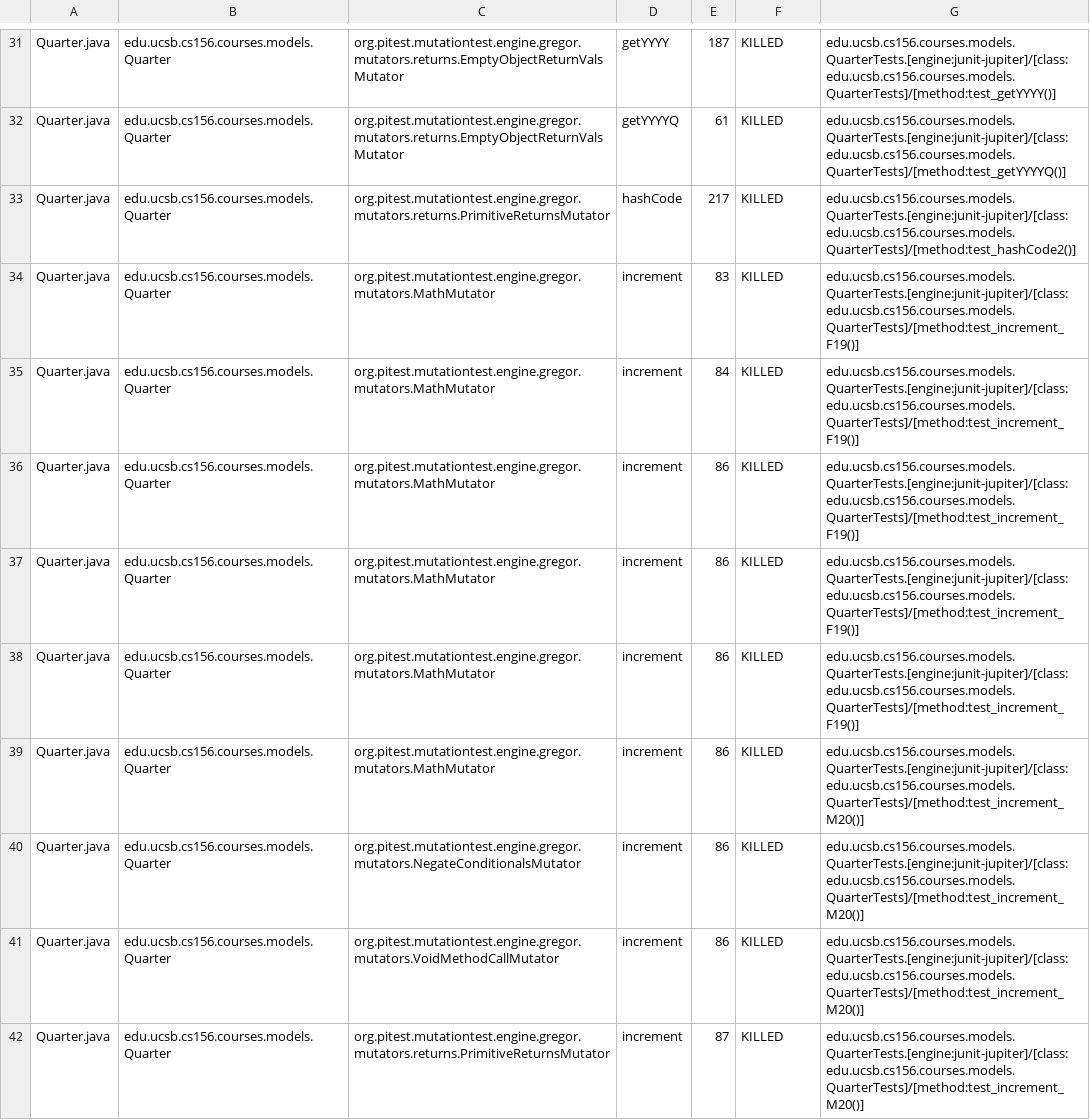
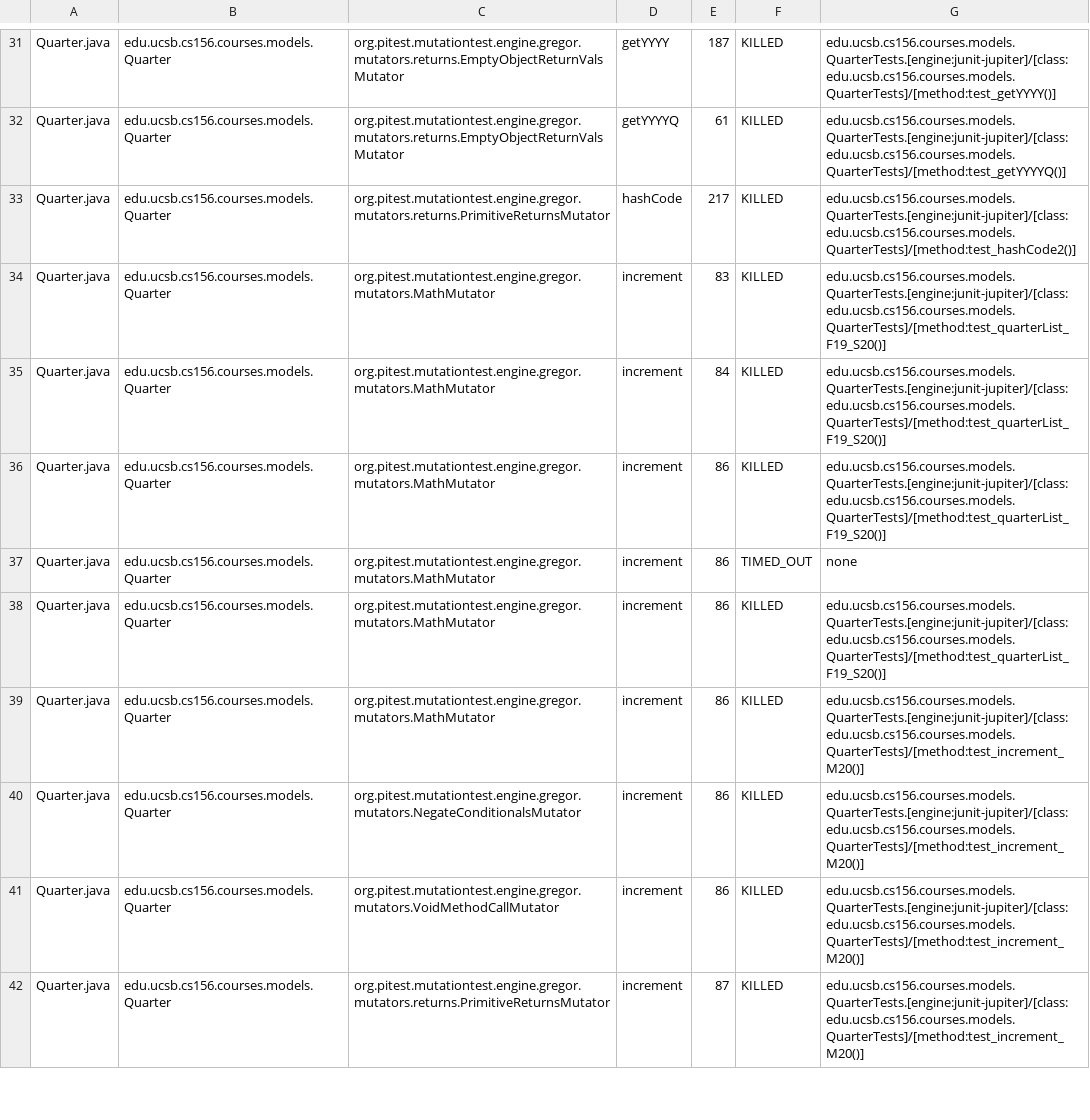
Before and after one commit to ucsb-cs156-f23/proj-courses-f23-7pm-4, a CSV file: prs/61/pitest/mutations.csv, drawn as a sheet; only a part is shown, gaps mark what is left out; the diff covers the shown part only.

Commit message:
Deploying to gh-pages from @ ucsb-cs156-f23/proj-courses-f23-7pm-4@fad3295f393dd452893741dc87dffa474a8bac60 🚀

```diff
--- a/prs/61/pitest/mutations.csv
+++ b/prs/61/pitest/mutations.csv
@@ -33,7 +33,7 @@ Quarter.java,edu.ucsb.cs156.courses.models.Quarter,org.pitest.mutationtest.engin
 Quarter.java,edu.ucsb.cs156.courses.models.Quarter,org.pitest.mutationtest.engine.gregor.mutators.returns.PrimitiveReturnsMutator,hashCode,217,KILLED,edu.ucsb.cs156.courses.models.QuarterTests.[engine:junit-jupiter]/[class:edu.ucsb.cs156.courses.models.QuarterTests]/[method:test_hashCode2()]
-Quarter.java,edu.ucsb.cs156.courses.models.Quarter,org.pitest.mutationtest.engine.gregor.mutators.MathMutator,increment,83,KILLED,edu.ucsb.cs156.courses.models.QuarterTests.[engine:junit-jupiter]/[class:edu.ucsb.cs156.courses.models.QuarterTests]/[method:test_increment_F19()]
-Quarter.java,edu.ucsb.cs156.courses.models.Quarter,org.pitest.mutationtest.engine.gregor.mutators.MathMutator,increment,84,KILLED,edu.ucsb.cs156.courses.models.QuarterTests.[engine:junit-jupiter]/[class:edu.ucsb.cs156.courses.models.QuarterTests]/[method:test_increment_F19()]
-Quarter.java,edu.ucsb.cs156.courses.models.Quarter,org.pitest.mutationtest.engine.gregor.mutators.MathMutator,increment,86,KILLED,edu.ucsb.cs156.courses.models.QuarterTests.[engine:junit-jupiter]/[class:edu.ucsb.cs156.courses.models.QuarterTests]/[method:test_increment_F19()]
-Quarter.java,edu.ucsb.cs156.courses.models.Quarter,org.pitest.mutationtest.engine.gregor.mutators.MathMutator,increment,86,KILLED,edu.ucsb.cs156.courses.models.QuarterTests.[engine:junit-jupiter]/[class:edu.ucsb.cs156.courses.models.QuarterTests]/[method:test_increment_F19()]
-Quarter.java,edu.ucsb.cs156.courses.models.Quarter,org.pitest.mutationtest.engine.gregor.mutators.MathMutator,increment,86,KILLED,edu.ucsb.cs156.courses.models.QuarterTests.[engine:junit-jupiter]/[class:edu.ucsb.cs156.courses.models.QuarterTests]/[method:test_increment_F19()]
+Quarter.java,edu.ucsb.cs156.courses.models.Quarter,org.pitest.mutationtest.engine.gregor.mutators.MathMutator,increment,83,KILLED,edu.ucsb.cs156.courses.models.QuarterTests.[engine:junit-jupiter]/[class:edu.ucsb.cs156.courses.models.QuarterTests]/[method:test_quarterList_F19_S20()]
+Quarter.java,edu.ucsb.cs156.courses.models.Quarter,org.pitest.mutationtest.engine.gregor.mutators.MathMutator,increment,84,KILLED,edu.ucsb.cs156.courses.models.QuarterTests.[engine:junit-jupiter]/[class:edu.ucsb.cs156.courses.models.QuarterTests]/[method:test_quarterList_F19_S20()]
+Quarter.java,edu.ucsb.cs156.courses.models.Quarter,org.pitest.mutationtest.engine.gregor.mutators.MathMutator,increment,86,KILLED,edu.ucsb.cs156.courses.models.QuarterTests.[engine:junit-jupiter]/[class:edu.ucsb.cs156.courses.models.QuarterTests]/[method:test_quarterList_F19_S20()]
+Quarter.java,edu.ucsb.cs156.courses.models.Quarter,org.pitest.mutationtest.engine.gregor.mutators.MathMutator,increment,86,TIMED_OUT,none
+Quarter.java,edu.ucsb.cs156.courses.models.Quarter,org.pitest.mutationtest.engine.gregor.mutators.MathMutator,increment,86,KILLED,edu.ucsb.cs156.courses.models.QuarterTests.[engine:junit-jupiter]/[class:edu.ucsb.cs156.courses.models.QuarterTests]/[method:test_quarterList_F19_S20()]
 Quarter.java,edu.ucsb.cs156.courses.models.Quarter,org.pitest.mutationtest.engine.gregor.mutators.MathMutator,increment,86,KILLED,edu.ucsb.cs156.courses.models.QuarterTests.[engine:junit-jupiter]/[class:edu.ucsb.cs156.courses.models.QuarterTests]/[method:test_increment_M20()]
```
Also changed, not shown: 61 edited cells elsewhere in this file, 39 other files.
